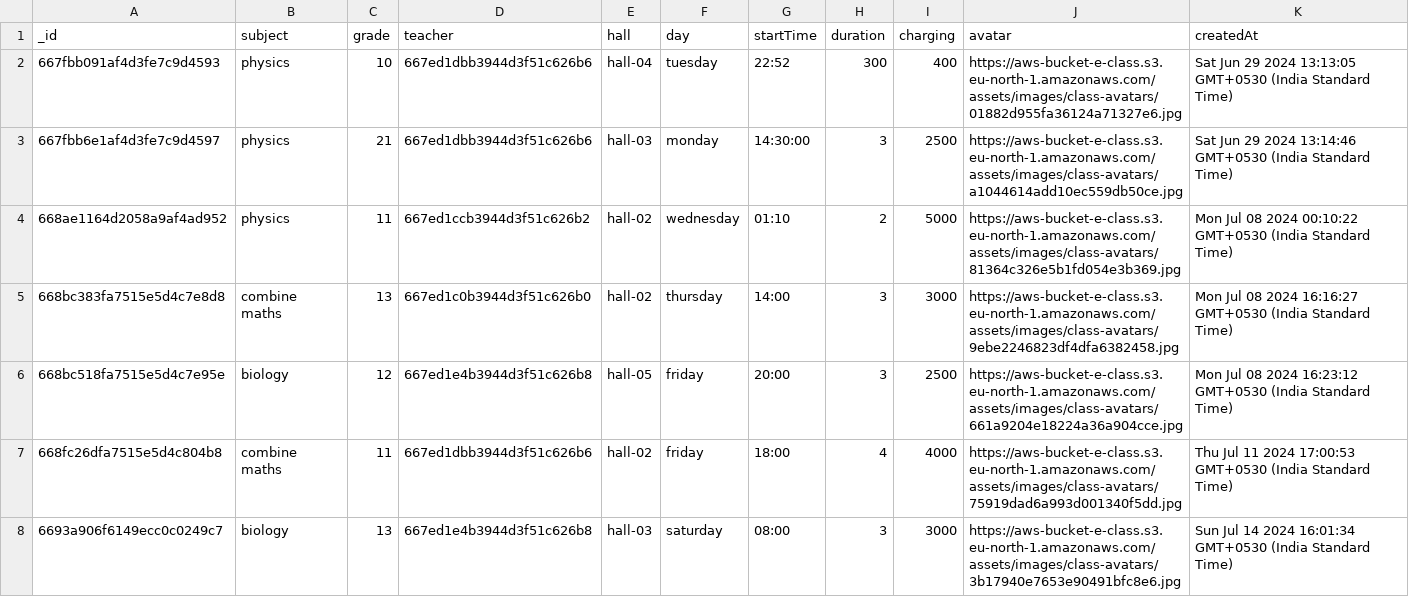
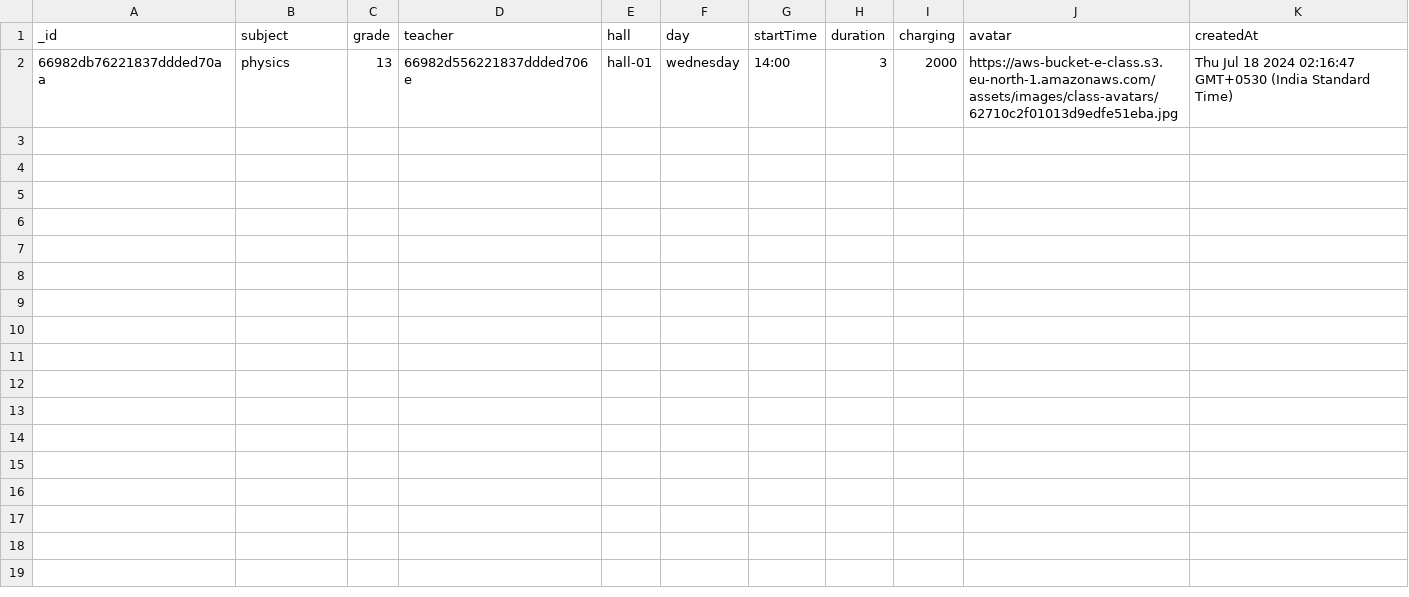
Before and after one commit to Danushkapramod/e-class-api, a CSV file: assets/csv/classes.csv, drawn as a sheet.

```diff
--- a/assets/csv/classes.csv
+++ b/assets/csv/classes.csv
@@ -1,8 +1,2 @@
 _id,subject,grade,teacher,hall,day,startTime,duration,charging,avatar,createdAt
-667fbb091af4d3fe7c9d4593,physics,10,667ed1dbb3944d3f51c626b6,hall-04,tuesday,22:52,300,400,https://aws-bucket-e-class.s3.eu-north-1.amazonaws.com/assets/images/class-avatars/01882d955fa36124a71327e6.jpg,Sat Jun 29 2024 13:13:05 GMT+0530 (India Standard Time)
-667fbb6e1af4d3fe7c9d4597,physics,21,667ed1dbb3944d3f51c626b6,hall-03,monday,14:30:00,3,2500,https://aws-bucket-e-class.s3.eu-north-1.amazonaws.com/assets/images/class-avatars/a1044614add10ec559db50ce.jpg,Sat Jun 29 2024 13:14:46 GMT+0530 (India Standard Time)
-668ae1164d2058a9af4ad952,physics,11,667ed1ccb3944d3f51c626b2,hall-02,wednesday,01:10,2,5000,https://aws-bucket-e-class.s3.eu-north-1.amazonaws.com/assets/images/class-avatars/81364c326e5b1fd054e3b369.jpg,Mon Jul 08 2024 00:10:22 GMT+0530 (India Standard Time)
-668bc383fa7515e5d4c7e8d8,combine maths,13,667ed1c0b3944d3f51c626b0,hall-02,thursday,14:00,3,3000,https://aws-bucket-e-class.s3.eu-north-1.amazonaws.com/assets/images/class-avatars/9ebe2246823df4dfa6382458.jpg,Mon Jul 08 2024 16:16:27 GMT+0530 (India Standard Time)
-668bc518fa7515e5d4c7e95e,biology,12,667ed1e4b3944d3f51c626b8,hall-05,friday,20:00,3,2500,https://aws-bucket-e-class.s3.eu-north-1.amazonaws.com/assets/images/class-avatars/661a9204e18224a36a904cce.jpg,Mon Jul 08 2024 16:23:12 GMT+0530 (India Standard Time)
-668fc26dfa7515e5d4c804b8,combine maths,11,667ed1dbb3944d3f51c626b6,hall-02,friday,18:00,4,4000,https://aws-bucket-e-class.s3.eu-north-1.amazonaws.com/assets/images/class-avatars/75919dad6a993d001340f5dd.jpg,Thu Jul 11 2024 17:00:53 GMT+0530 (India Standard Time)
-6693a906f6149ecc0c0249c7,biology,13,667ed1e4b3944d3f51c626b8,hall-03,saturday,08:00,3,3000,https://aws-bucket-e-class.s3.eu-north-1.amazonaws.com/assets/images/class-avatars/3b17940e7653e90491bfc8e6.jpg,Sun Jul 14 2024 16:01:34 GMT+0530 (India Standard Time)
+66982db76221837ddded70aa,physics,13,66982d556221837ddded706e,hall-01,wednesday,14:00,3,2000,https://aws-bucket-e-class.s3.eu-north-1.amazonaws.com/assets/images/class-avatars/62710c2f01013d9edfe51eba.jpg,Thu Jul 18 2024 02:16:47 GMT+0530 (India Standard Time)
```
Also changed, not shown: 16 other files.
